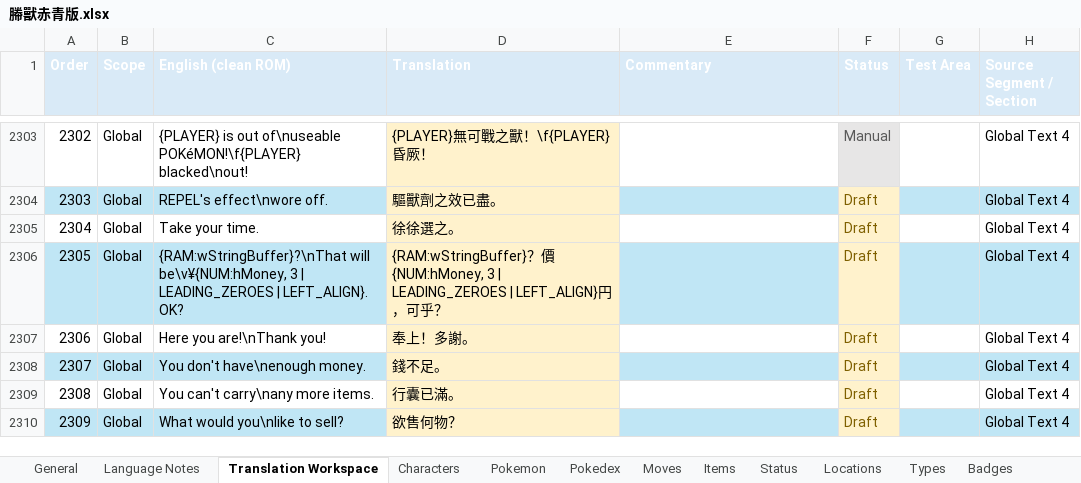
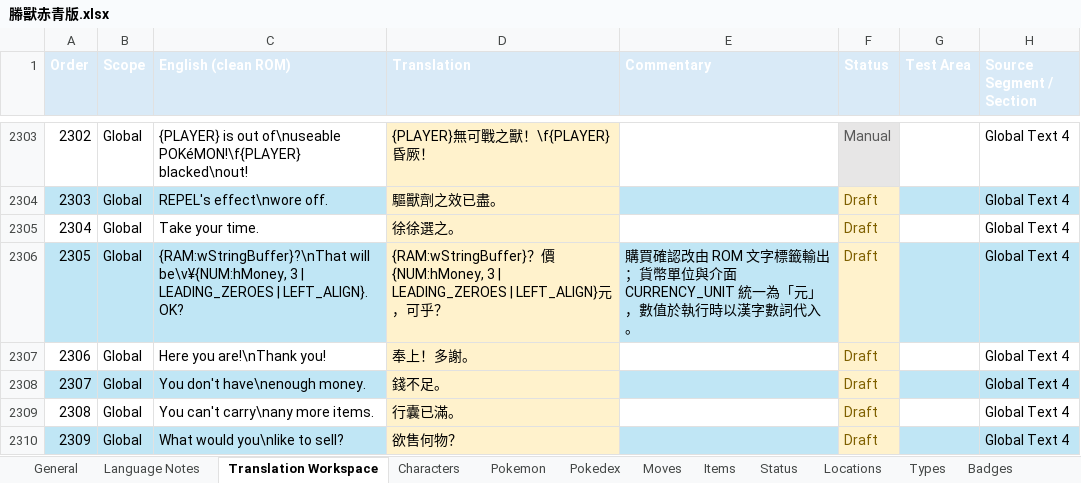
Before and after one commit to ShiraTheMogul/gen1recomp-lzh, an Excel workbook: 㬺獸赤青版.xlsx, sheet Translation Workspace, drawn as a sheet; only a part is shown, gaps mark what is left out; values as stored, in another font and other column widths than the file's, no borders; the diff covers the shown part only; the diff names each change by its address in the sheet, - before the commit and + after, or states it on an @@ line.

```diff
--- a/㬺獸赤青版.xlsx (sheet Translation Workspace)
+++ b/㬺獸赤青版.xlsx (sheet Translation Workspace)
-D2306 (Translation): …| LEFT_ALIGN}円，可…
+D2306 (Translation): …| LEFT_ALIGN}元，可…
-E2306 (Commentary): (empty)
+E2306 (Commentary): 購買確認改由 ROM 文字標籤輸出；貨幣單位與介面 CURRENCY_UNIT 統一為「元」，數值於執行時以漢字數詞代入。
```
Also changed, not shown: 2 added rows and 8 edited cells elsewhere in this sheet, 11 other files.
